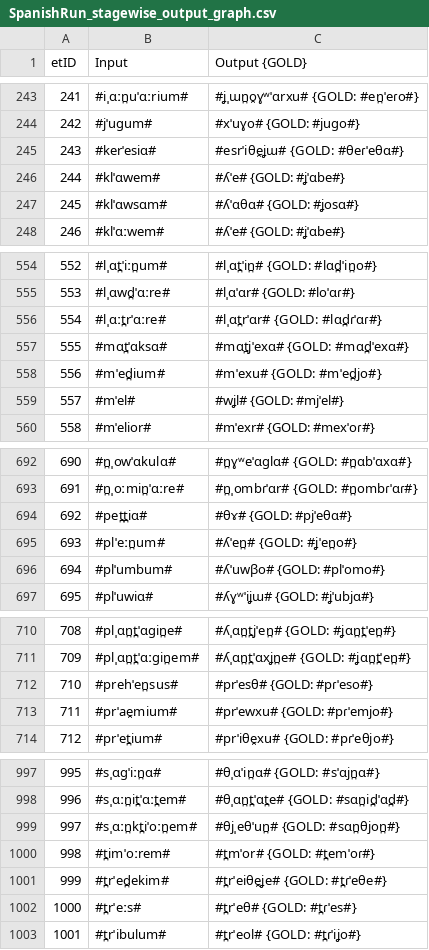
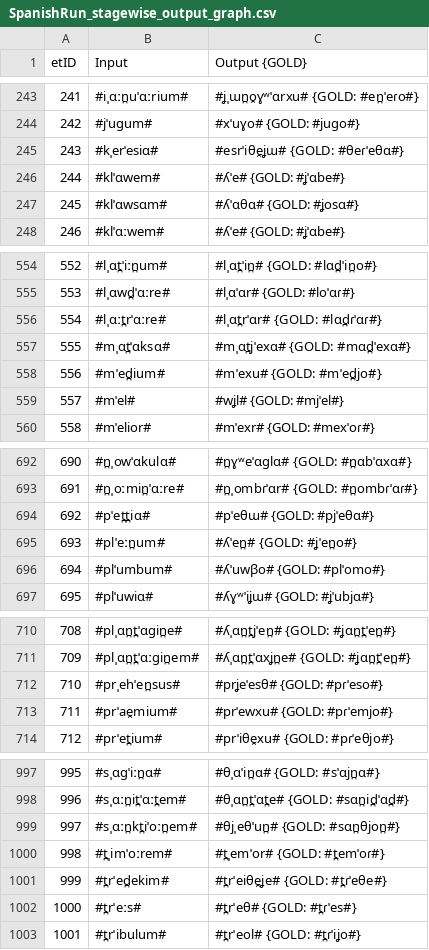
Before and after one commit to lfetting1/SpanishCFR, a CSV file: SpanishRun/SpanishRun_stagewise_output_graph.csv, drawn as a sheet; only a part is shown, gaps mark what is left out; the diff covers the shown part only.

```diff
--- a/SpanishRun/SpanishRun_stagewise_output_graph.csv
+++ b/SpanishRun/SpanishRun_stagewise_output_graph.csv
@@ -244,3 +244,3 @@ etID  | Input | Output {GOLD}
 242    | #jˈuɡum# | #xˈuɣo# {GOLD: #juɡo#}
-243    | #kerˈesiɑ# | #esrˈiθe̯ʝɯ# {GOLD: #θeɾˈeθɑ#}
+243    | #kˌerˈesiɑ# | #esrˈiθe̯ʝɯ# {GOLD: #θeɾˈeθɑ#}
 244    | #klˈɑwem# | #ʎˈe# {GOLD: #ʝˈɑbe#}
@@ -556,3 +556,3 @@ etID  | Input | Output {GOLD}
 554    | #lˌɑːt̪rˈɑːre# | #lˌɑt̪rˈɑr# {GOLD: #lɑd̪ɾˈɑɾ#}
-555    | #mɑt̪ˈɑksɑ# | #mɑt̪jˈexɑ# {GOLD: #mɑd̪ˈexɑ#}
+555    | #mˌɑt̪ˈɑksɑ# | #mˌɑt̪jˈexɑ# {GOLD: #mɑd̪ˈexɑ#}
 556    | #mˈed̪ium# | #mˈexu# {GOLD: #mˈed̪jo#}
@@ -693,3 +693,3 @@ etID  | Input | Output {GOLD}
 691    | #n̪ˌoːmin̪ˈɑːre# | #n̪ˌombɾˈɑr# {GOLD: #n̪ombɾˈɑɾ#}
-692    | #pet̪t̪iɑ# | #θɤ# {GOLD: #pjˈeθɑ#}
+692    | #pˈet̪t̪iɑ# | #pˈeθɯ# {GOLD: #pjˈeθɑ#}
 693    | #plˈeːn̪um# | #ʎˈen̪# {GOLD: #ʝˈen̪o#}
@@ -711,3 +711,3 @@ etID  | Input | Output {GOLD}
 709    | #plˌɑn̪t̪ˈɑːɡin̪em# | #ʎˌɑn̪t̪ˈɑxʝn̪e# {GOLD: #ʝɑn̪t̪ˈen̪#}
-710    | #prehˈen̪sus# | #prˈesθ# {GOLD: #pɾˈeso#}
+710    | #prˌehˈen̪sus# | #prʝeˈesθ# {GOLD: #pɾˈeso#}
 711    | #prˈae̯mium# | #prˈewxu# {GOLD: #pɾˈemjo#}
@@ -999,3 +999,3 @@ etID  | Input | Output {GOLD}
 997    | #sˌɑːn̪kt̪iˈoːn̪em# | #θjˌeθˈun̪# {GOLD: #sɑn̪θjon̪#}
-998    | #t̪imˈoːrem# | #t̪mˈor# {GOLD: #t̪emˈoɾ#}
+998    | #t̪ˌimˈoːrem# | #t̪ˌemˈor# {GOLD: #t̪emˈoɾ#}
 999    | #t̪rˈed̪ekim# | #t̪rˈeiθe̯ʝe# {GOLD: #t̪ɾˈeθe#}
```
Also changed, not shown: 22 edited cells elsewhere in this file, SpanishRun/SpanishRun_rulewise_output_graph.csv, 22 other files.
